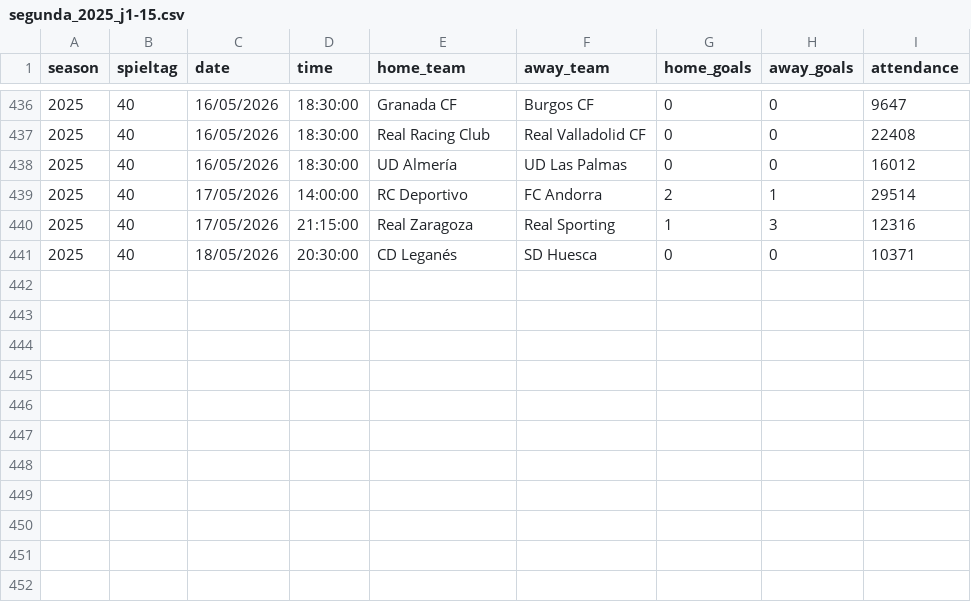
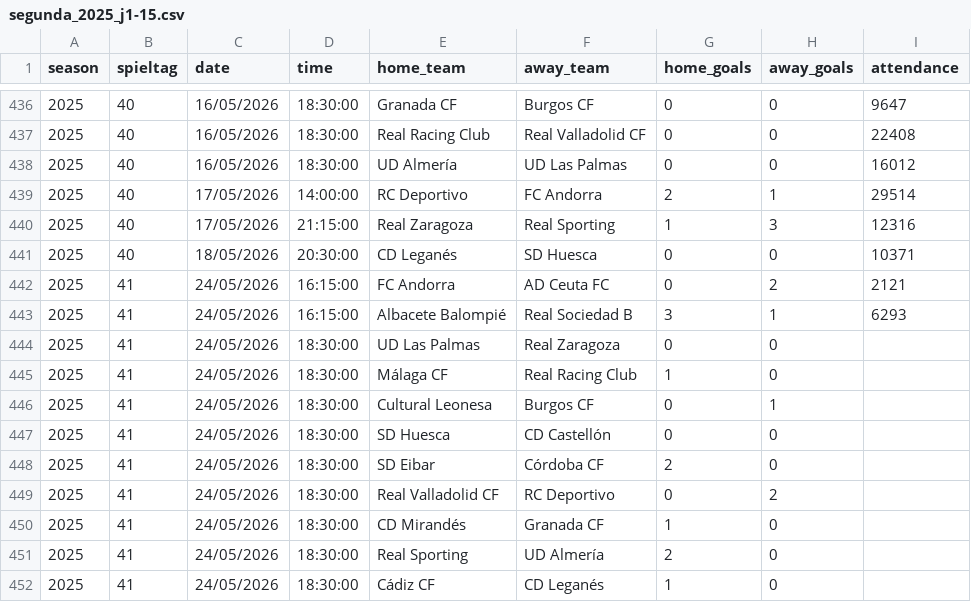
Before and after one commit to jdiegots/aforolab, a CSV file: public/data/matches/segunda_2025_j1-15.csv, drawn as a sheet; only a part is shown, gaps mark what is left out; the diff names each change by its address in the sheet, - before the commit and + after, or states it on an @@ line.

```diff
--- a/public/data/matches/segunda_2025_j1-15.csv
+++ b/public/data/matches/segunda_2025_j1-15.csv
+row 442: 2025 | 41 | 24/05/2026 | 16:15:00 | FC Andorra | AD Ceuta FC | 0 | 2 | 2121
+row 443: 2025 | 41 | 24/05/2026 | 16:15:00 | Albacete Balompié | Real Sociedad B | 3 | 1 | 6293
+row 444: 2025 | 41 | 24/05/2026 | 18:30:00 | UD Las Palmas | Real Zaragoza | 0 | 0
+row 445: 2025 | 41 | 24/05/2026 | 18:30:00 | Málaga CF | Real Racing Club | 1 | 0
+row 446: 2025 | 41 | 24/05/2026 | 18:30:00 | Cultural Leonesa | Burgos CF | 0 | 1
+row 447: 2025 | 41 | 24/05/2026 | 18:30:00 | SD Huesca | CD Castellón | 0 | 0
+row 448: 2025 | 41 | 24/05/2026 | 18:30:00 | SD Eibar | Córdoba CF | 2 | 0
+row 449: 2025 | 41 | 24/05/2026 | 18:30:00 | Real Valladolid CF | RC Deportivo | 0 | 2
+row 450: 2025 | 41 | 24/05/2026 | 18:30:00 | CD Mirandés | Granada CF | 1 | 0
+row 451: 2025 | 41 | 24/05/2026 | 18:30:00 | Real Sporting | UD Almería | 2 | 0
+row 452: 2025 | 41 | 24/05/2026 | 18:30:00 | Cádiz CF | CD Leganés | 1 | 0
```
